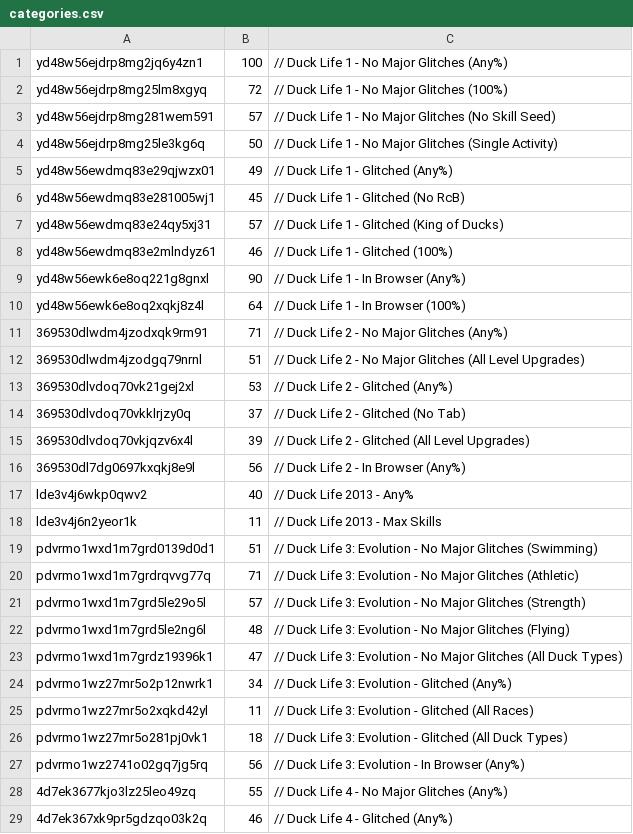
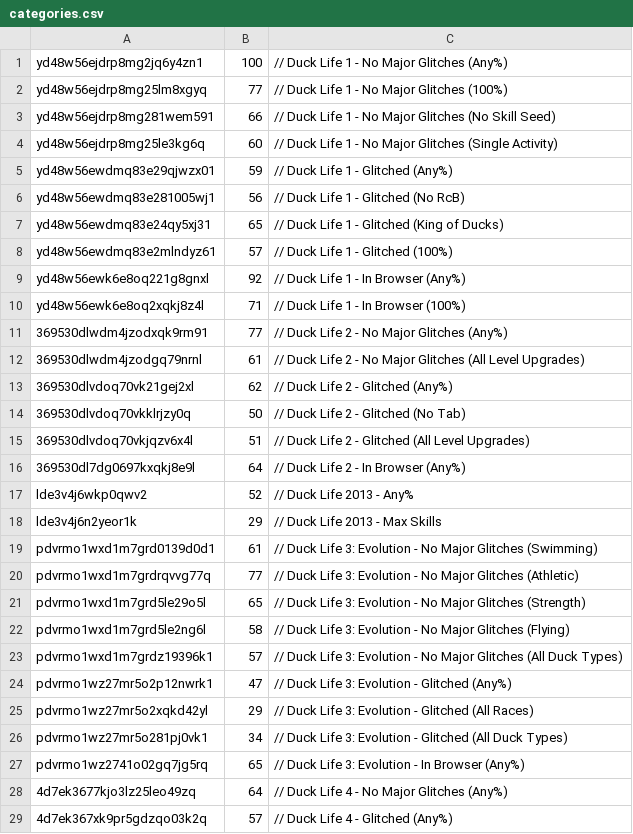
Before and after one commit to Caarda/dlbb, a CSV file: output/categories.csv, drawn as a sheet; only a part is shown; the diff covers the shown part only.

Commit message:
changed categories to minimum 20 points

```diff
--- a/output/categories.csv
+++ b/output/categories.csv
@@ -1,29 +1,29 @@
 yd48w56ejdrp8mg2jq6y4zn1,  100,  // Duck Life 1 - No Major Glitches (Any%)
-yd48w56ejdrp8mg25lm8xgyq,  72,   // Duck Life 1 - No Major Glitches (100%)
-yd48w56ejdrp8mg281wem591,  57,   // Duck Life 1 - No Major Glitches (No Skill Seed)
-yd48w56ejdrp8mg25le3kg6q,  50,   // Duck Life 1 - No Major Glitches (Single Activity)
-yd48w56ewdmq83e29qjwzx01,  49,   // Duck Life 1 - Glitched (Any%)
-yd48w56ewdmq83e281005wj1,  45,   // Duck Life 1 - Glitched (No RcB)
-yd48w56ewdmq83e24qy5xj31,  57,   // Duck Life 1 - Glitched (King of Ducks)
-yd48w56ewdmq83e2mlndyz61,  46,   // Duck Life 1 - Glitched (100%)
-yd48w56ewk6e8oq221g8gnxl,  90,   // Duck Life 1 - In Browser (Any%)
-yd48w56ewk6e8oq2xqkj8z4l,  64,   // Duck Life 1 - In Browser (100%)
-369530dlwdm4jzodxqk9rm91,  71,   // Duck Life 2 - No Major Glitches (Any%)
-369530dlwdm4jzodgq79nrnl,  51,   // Duck Life 2 - No Major Glitches (All Level Upgrades)
-369530dlvdoq70vk21gej2xl,  53,   // Duck Life 2 - Glitched (Any%)
-369530dlvdoq70vkklrjzy0q,  37,   // Duck Life 2 - Glitched (No Tab)
-369530dlvdoq70vkjqzv6x4l,  39,   // Duck Life 2 - Glitched (All Level Upgrades)
-369530dl7dg0697kxqkj8e9l,  56,   // Duck Life 2 - In Browser (Any%)
-lde3v4j6wkp0qwv2,          40,   // Duck Life 2013 - Any%
-lde3v4j6n2yeor1k,          11,   // Duck Life 2013 - Max Skills
-pdvrmo1wxd1m7grd0139d0d1,  51,   // Duck Life 3: Evolution - No Major Glitches (Swimming)
-pdvrmo1wxd1m7grdrqvvg77q,  71,   // Duck Life 3: Evolution - No Major Glitches (Athletic)
-pdvrmo1wxd1m7grd5le29o5l,  57,   // Duck Life 3: Evolution - No Major Glitches (Strength)
-pdvrmo1wxd1m7grd5le2ng6l,  48,   // Duck Life 3: Evolution - No Major Glitches (Flying)
-pdvrmo1wxd1m7grdz19396k1,  47,   // Duck Life 3: Evolution - No Major Glitches (All Duck Types)
-pdvrmo1wz27mr5o2p12nwrk1,  34,   // Duck Life 3: Evolution - Glitched (Any%)
-pdvrmo1wz27mr5o2xqkd42yl,  11,   // Duck Life 3: Evolution - Glitched (All Races)
-pdvrmo1wz27mr5o281pj0vk1,  18,   // Duck Life 3: Evolution - Glitched (All Duck Types)
-pdvrmo1wz2741o02gq7jg5rq,  56,   // Duck Life 3: Evolution - In Browser (Any%)
-4d7ek3677kjo3lz25leo49zq,  55,   // Duck Life 4 - No Major Glitches (Any%)
-4d7ek367xk9pr5gdzqo03k2q,  46,   // Duck Life 4 - Glitched (Any%)
+yd48w56ejdrp8mg25lm8xgyq,  77,   // Duck Life 1 - No Major Glitches (100%)
+yd48w56ejdrp8mg281wem591,  66,   // Duck Life 1 - No Major Glitches (No Skill Seed)
+yd48w56ejdrp8mg25le3kg6q,  60,   // Duck Life 1 - No Major Glitches (Single Activity)
+yd48w56ewdmq83e29qjwzx01,  59,   // Duck Life 1 - Glitched (Any%)
+yd48w56ewdmq83e281005wj1,  56,   // Duck Life 1 - Glitched (No RcB)
+yd48w56ewdmq83e24qy5xj31,  65,   // Duck Life 1 - Glitched (King of Ducks)
+yd48w56ewdmq83e2mlndyz61,  57,   // Duck Life 1 - Glitched (100%)
+yd48w56ewk6e8oq221g8gnxl,  92,   // Duck Life 1 - In Browser (Any%)
+yd48w56ewk6e8oq2xqkj8z4l,  71,   // Duck Life 1 - In Browser (100%)
+369530dlwdm4jzodxqk9rm91,  77,   // Duck Life 2 - No Major Glitches (Any%)
+369530dlwdm4jzodgq79nrnl,  61,   // Duck Life 2 - No Major Glitches (All Level Upgrades)
+369530dlvdoq70vk21gej2xl,  62,   // Duck Life 2 - Glitched (Any%)
+369530dlvdoq70vkklrjzy0q,  50,   // Duck Life 2 - Glitched (No Tab)
+369530dlvdoq70vkjqzv6x4l,  51,   // Duck Life 2 - Glitched (All Level Upgrades)
+369530dl7dg0697kxqkj8e9l,  64,   // Duck Life 2 - In Browser (Any%)
+lde3v4j6wkp0qwv2,          52,   // Duck Life 2013 - Any%
+lde3v4j6n2yeor1k,          29,   // Duck Life 2013 - Max Skills
+pdvrmo1wxd1m7grd0139d0d1,  61,   // Duck Life 3: Evolution - No Major Glitches (Swimming)
+pdvrmo1wxd1m7grdrqvvg77q,  77,   // Duck Life 3: Evolution - No Major Glitches (Athletic)
+pdvrmo1wxd1m7grd5le29o5l,  65,   // Duck Life 3: Evolution - No Major Glitches (Strength)
+pdvrmo1wxd1m7grd5le2ng6l,  58,   // Duck Life 3: Evolution - No Major Glitches (Flying)
+pdvrmo1wxd1m7grdz19396k1,  57,   // Duck Life 3: Evolution - No Major Glitches (All Duck Types)
+pdvrmo1wz27mr5o2p12nwrk1,  47,   // Duck Life 3: Evolution - Glitched (Any%)
+pdvrmo1wz27mr5o2xqkd42yl,  29,   // Duck Life 3: Evolution - Glitched (All Races)
+pdvrmo1wz27mr5o281pj0vk1,  34,   // Duck Life 3: Evolution - Glitched (All Duck Types)
+pdvrmo1wz2741o02gq7jg5rq,  65,   // Duck Life 3: Evolution - In Browser (Any%)
+4d7ek3677kjo3lz25leo49zq,  64,   // Duck Life 4 - No Major Glitches (Any%)
+4d7ek367xk9pr5gdzqo03k2q,  57,   // Duck Life 4 - Glitched (Any%)
```
Also changed, not shown: 60 edited cells elsewhere in this file, 1 other file.
